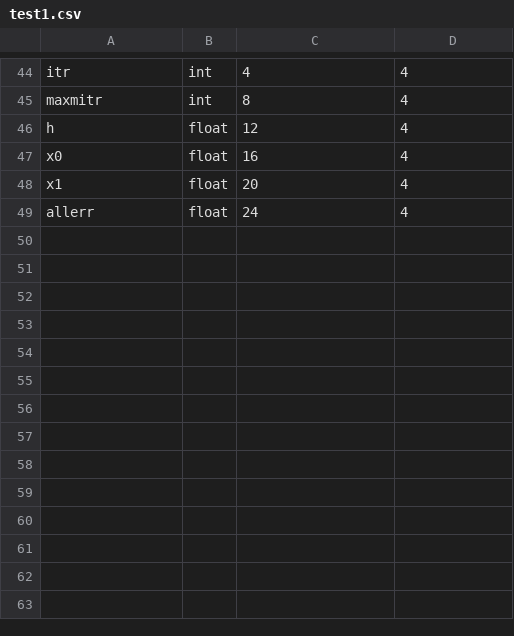
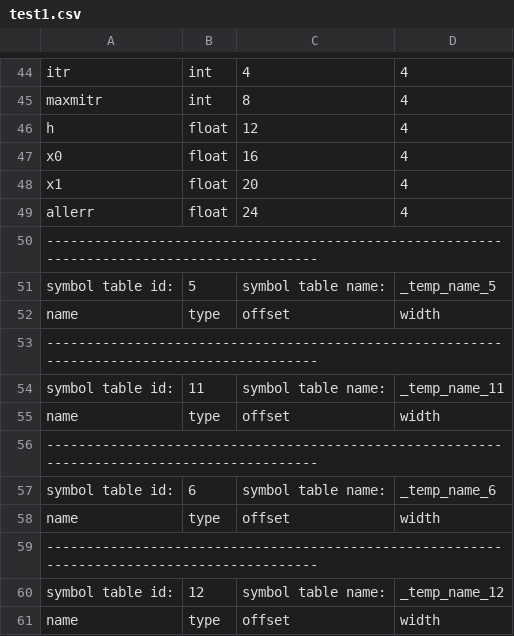
Before and after one commit to rjnrohit/C-Compiler-CS335, a CSV file: output/test1.csv, drawn as a sheet; only a part is shown, gaps mark what is left out.

```diff
--- a/output/test1.csv
+++ b/output/test1.csv
@@ -49 +49,13 @@ x1,float,20,4
 allerr,float,24,4
+-------------------------------------------------------------------------------------------
+          symbol table id:,5,symbol table name:,_temp_name_5
+name,type,offset,width
+-------------------------------------------------------------------------------------------
+          symbol table id:,11,symbol table name:,_temp_name_11
+name,type,offset,width
+-------------------------------------------------------------------------------------------
+          symbol table id:,6,symbol table name:,_temp_name_6
+name,type,offset,width
+-------------------------------------------------------------------------------------------
+          symbol table id:,12,symbol table name:,_temp_name_12
+name,type,offset,width
```
Also changed, not shown: output/test2.csv, output/test3.csv, 11 other files.
